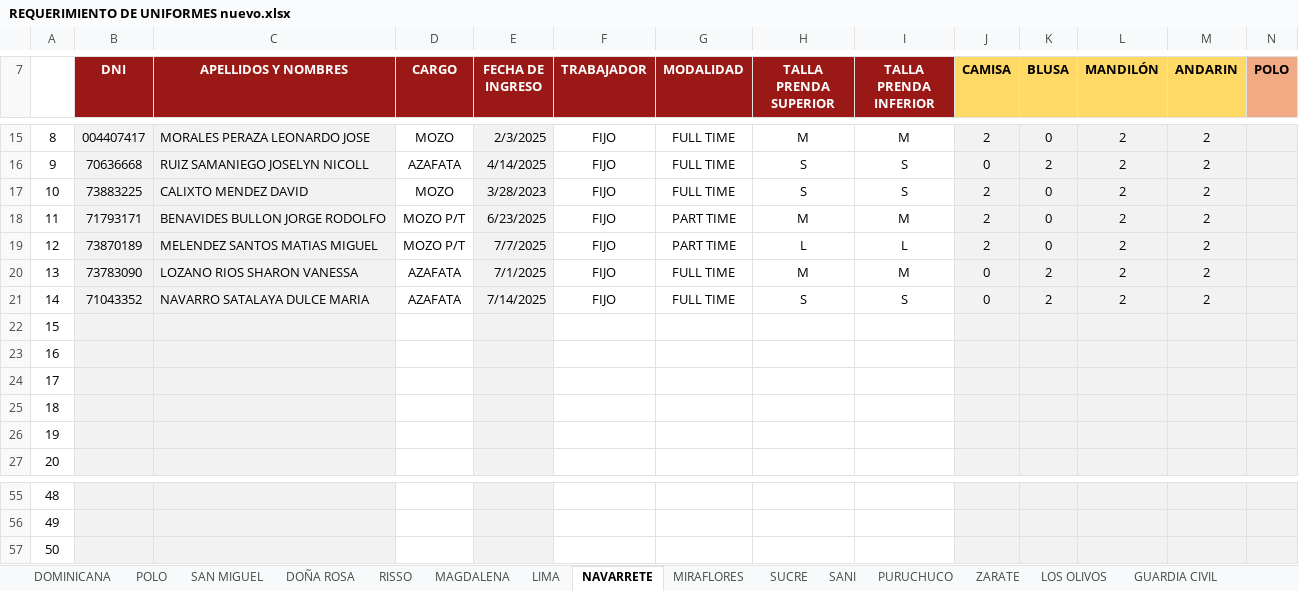
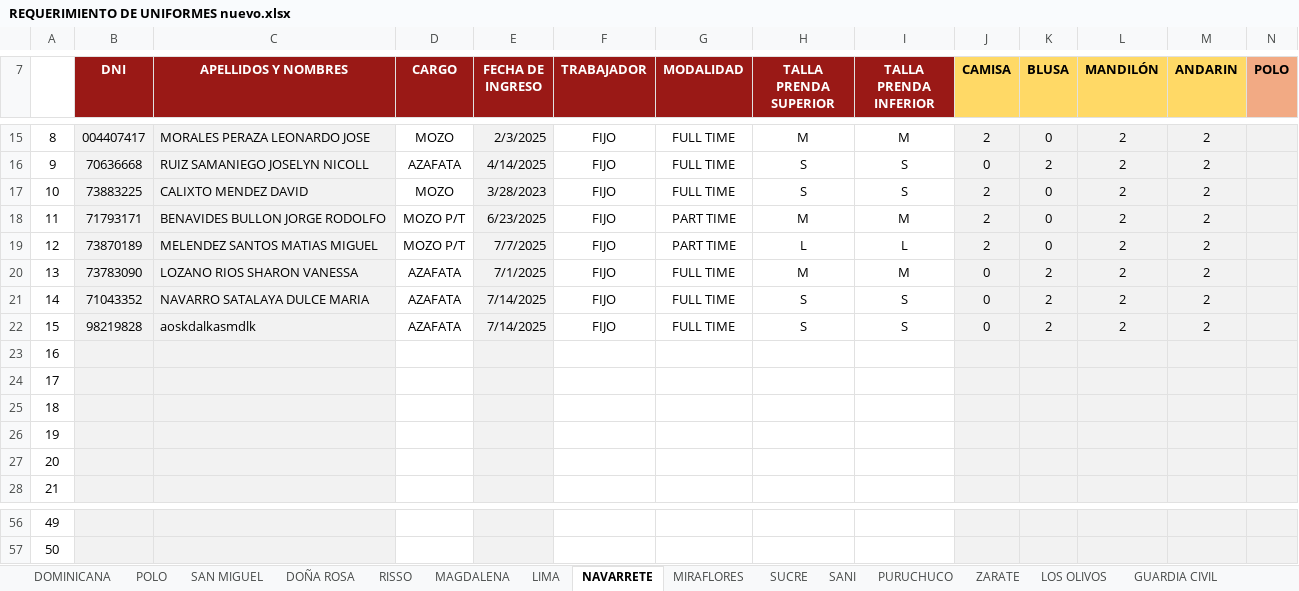
Before and after one commit to leonardocandio/cargos, an Excel workbook: sources/REQUERIMIENTO DE UNIFORMES nuevo.xlsx, sheet NAVARRETE, drawn as a sheet; only a part is shown, gaps mark what is left out; values as stored, in another font and other column widths than the file's, no borders; conditional formats not drawn; removed rows and columns are numbered as before the commit, all else as after; rows hold the shown columns only; the diff names each change by its address in the sheet, - before the commit and + after, or states it on an @@ line.

```diff
--- a/sources/REQUERIMIENTO DE UNIFORMES nuevo.xlsx (sheet NAVARRETE)
+++ b/sources/REQUERIMIENTO DE UNIFORMES nuevo.xlsx (sheet NAVARRETE)
+row 22: 15 | 98219828 | aoskdalkasmdlk | AZAFATA | 7/14/2025 | FIJO | FULL TIME | S | S | 0 | 2 | 2 | 2
@@ column A renumbered between rows 23 and 57 @@
-row 57: 50
```
Also changed, not shown: sheet DOMINICANA, 21 other files.
